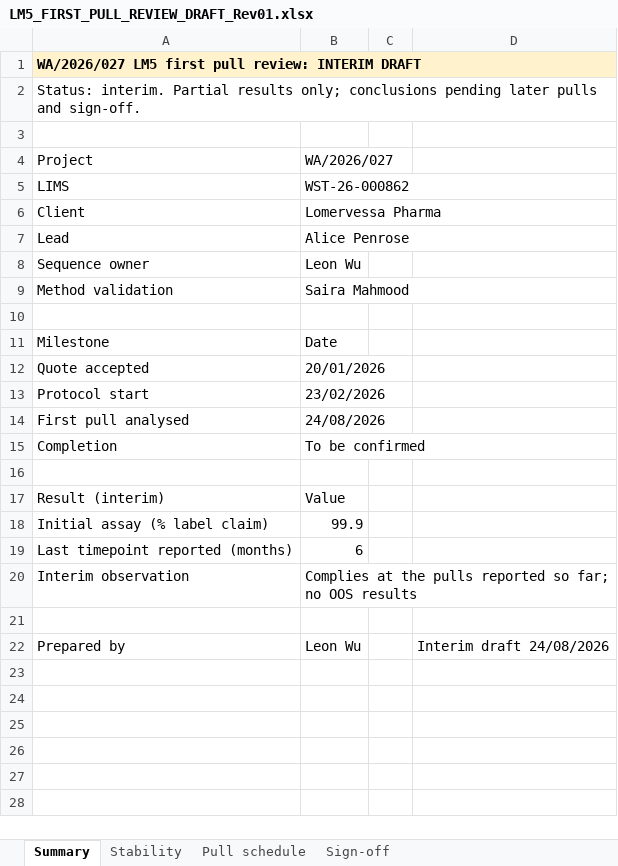
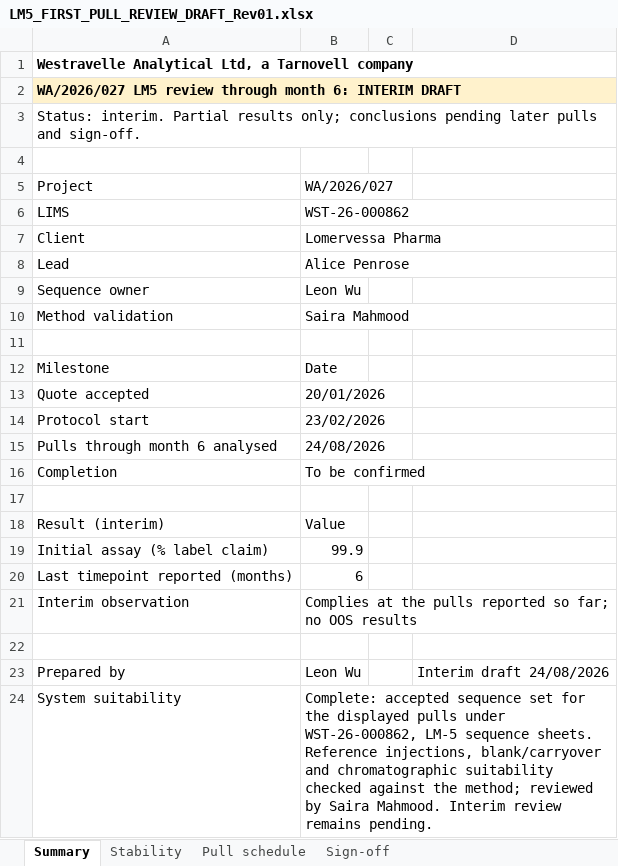
Before and after one commit to 60xAI/portco-mock-dataset, an Excel workbook: output/archive/WestravelleData/Stability/LM5/WA-2026-027/Results/Interim/LM5_FIRST_PULL_REVIEW_DRAFT_Rev01.xlsx, sheet Summary, drawn as a sheet; values as stored, in another font and other column widths than the file's, no borders; addresses are those after the commit; the diff names each change by its address in the sheet, - before the commit and + after, or states it on an @@ line.

```diff
--- a/output/archive/WestravelleData/Stability/LM5/WA-2026-027/Results/Interim/LM5_FIRST_PULL_REVIEW_DRAFT_Rev01.xlsx (sheet Summary)
+++ b/output/archive/WestravelleData/Stability/LM5/WA-2026-027/Results/Interim/LM5_FIRST_PULL_REVIEW_DRAFT_Rev01.xlsx (sheet Summary)
-A1: WA/2026/027 LM5 first pull review: INTERIM DRAFT
+A1: Westravelle Analytical Ltd, a Tarnovell company
-A1 fill: #FFF2CC
+A1 fill: none
+row 2: WA/2026/027 LM5 review through month 6: INTERIM DRAFT
-A15: First pull analysed
+A15: Pulls through month 6 analysed
+row 24: System suitability | Complete: accepted sequence set for the displayed pulls under WST-26-000862, LM-5 sequence sheets. Reference injections, blank/carryover and chromatographic suitability checked against the method; reviewed by Saira Mahmood. Interim review remains pending.
```
Also changed, not shown: sheet Pull schedule, sheet Sign-off, 1 other file.
